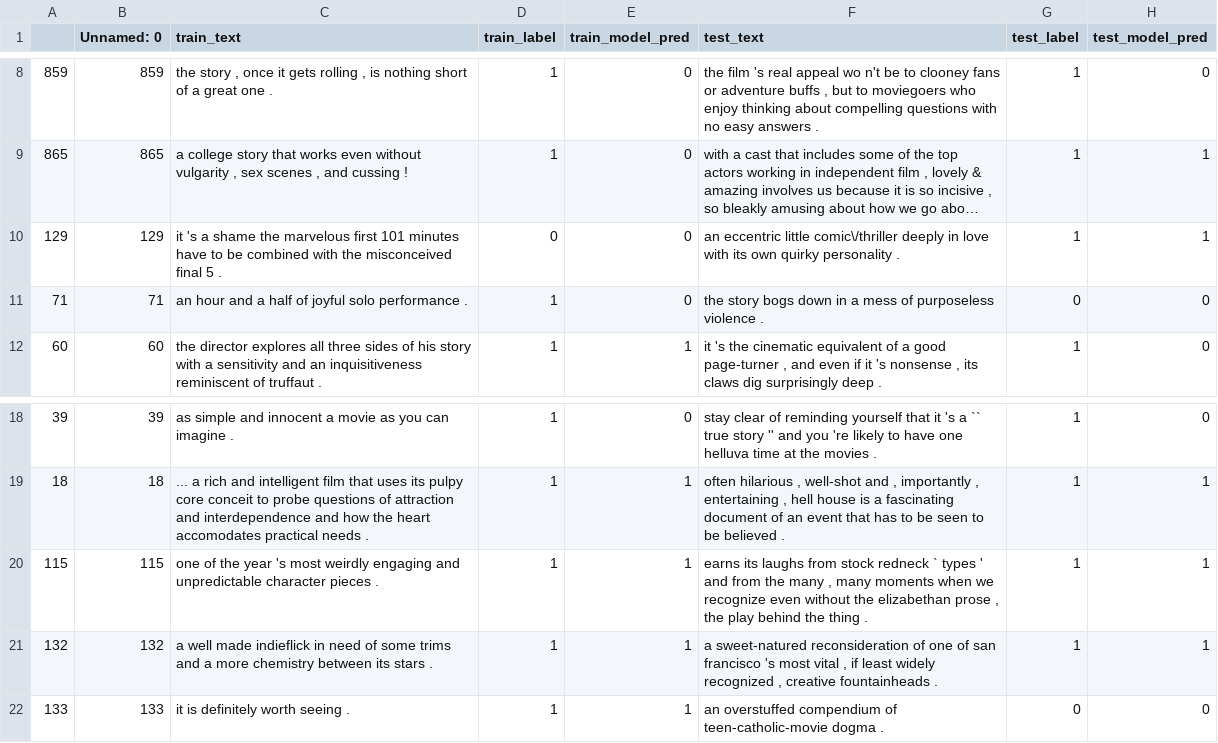
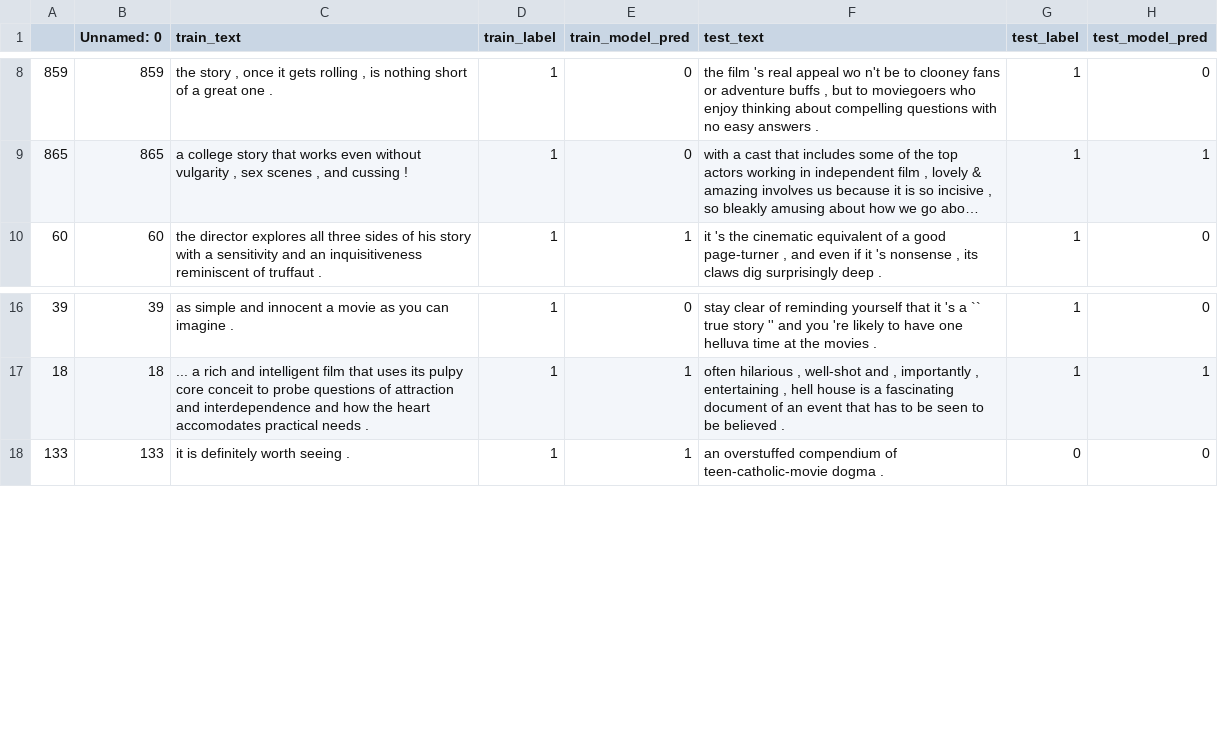
Before and after one commit to anavaleriagonzalez/anavaleriagonzalez.github.io, a CSV file: data/stimuli_presentations/preds/binary/train_set3.csv, drawn as a sheet; only a part is shown, gaps mark what is left out; long unchanged cells end in …; the diff names each change by its address in the sheet, - before the commit and + after, or states it on an @@ line.

Commit message:
Update train_set3.csv

```diff
--- a/data/stimuli_presentations/preds/binary/train_set3.csv
+++ b/data/stimuli_presentations/preds/binary/train_set3.csv
-row 10: 129 | 129 | it 's a shame the marvelous first 101 minutes have to be combined with the misconceived final 5 . | 0 | 0 | an eccentric little comic\/thriller deeply in love with its own quirky personality . | 1 | 1
-row 11: 71 | 71 | an hour and a half of joyful solo performance . | 1 | 0 | the story bogs down in a mess of purposeless violence . | 0 | 0
-row 20: 115 | 115 | one of the year 's most weirdly engaging and unpredictable character pieces . | 1 | 1 | earns its laughs from stock redneck ` types ' and from the many , many moments when we recognize even without the elizabethan prose , the play behind the thing . | 1 | 1
-row 21: 132 | 132 | a well made indieflick in need of some trims and a more chemistry between its stars . | 1 | 1 | a sweet-natured reconsideration of one of san francisco 's most vital , if least widely recognized , creative fountainheads . | 1 | 1
```
